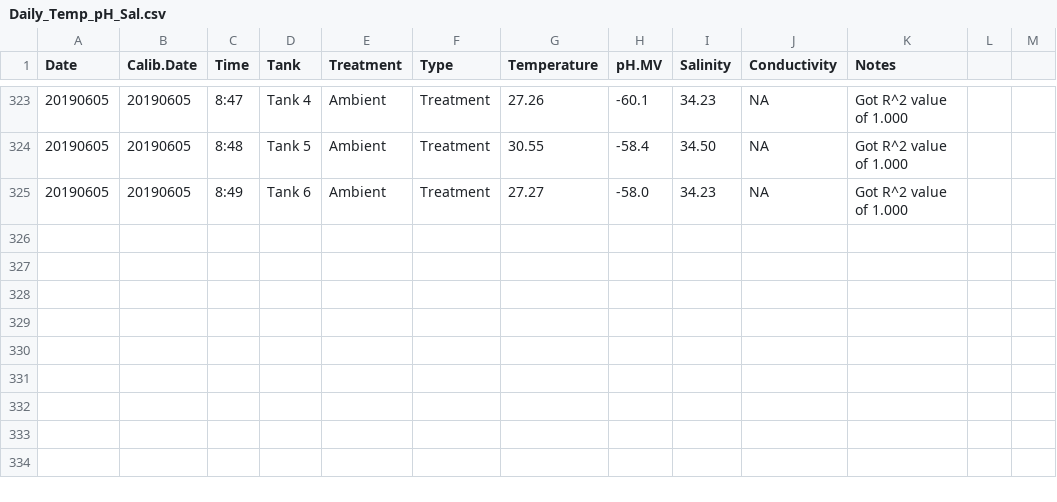
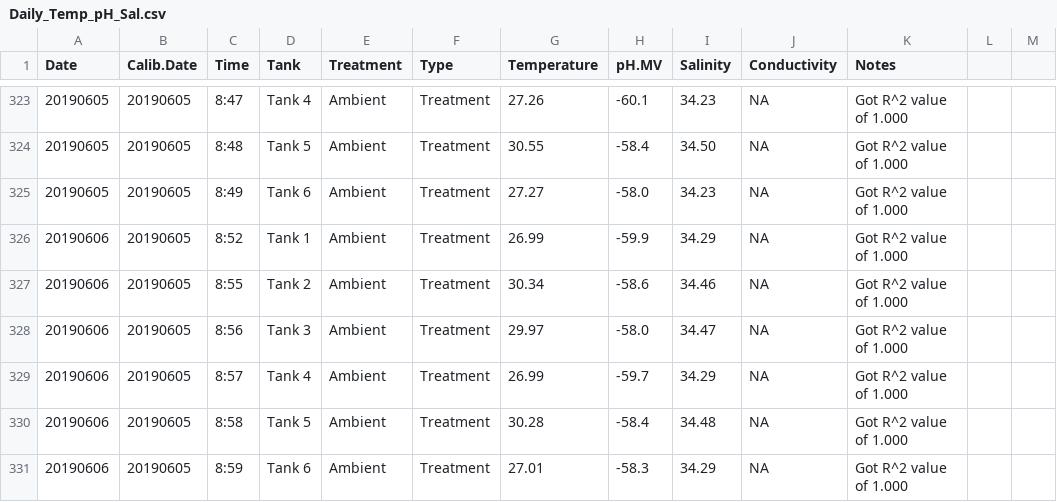
Before and after one commit to hputnam/Coral_Hospital, a CSV file: RAnalysis/Data/Daily_Temp_pH_Sal.csv, drawn as a sheet; only a part is shown, gaps mark what is left out.

Commit message:
Update Daily_Temp_pH_Sal.csv

```diff
--- a/RAnalysis/Data/Daily_Temp_pH_Sal.csv
+++ b/RAnalysis/Data/Daily_Temp_pH_Sal.csv
@@ -325 +325,7 @@ Date,Calib.Date,Time,Tank,Treatment,Type,Temperature,pH.MV,Salinity,Conductivity
 20190605,20190605, 8:49, Tank 6, Ambient,Treatment,27.27,-58.0,34.23,NA,Got R^2 value of 1.000,,,
+20190606,20190605, 8:52, Tank 1, Ambient,Treatment,26.99,-59.9,34.29,NA,Got R^2 value of 1.000,,,
+20190606,20190605, 8:55, Tank 2, Ambient,Treatment,30.34,-58.6,34.46,NA,Got R^2 value of 1.000,,,
+20190606,20190605, 8:56, Tank 3, Ambient,Treatment,29.97,-58.0,34.47,NA,Got R^2 value of 1.000,,,
+20190606,20190605, 8:57, Tank 4, Ambient,Treatment,26.99,-59.7,34.29,NA,Got R^2 value of 1.000,,,
+20190606,20190605, 8:58, Tank 5, Ambient,Treatment,30.28,-58.4,34.48,NA,Got R^2 value of 1.000,,,
+20190606,20190605, 8:59, Tank 6, Ambient,Treatment,27.01,-58.3,34.29,NA,Got R^2 value of 1.000,,,
```
